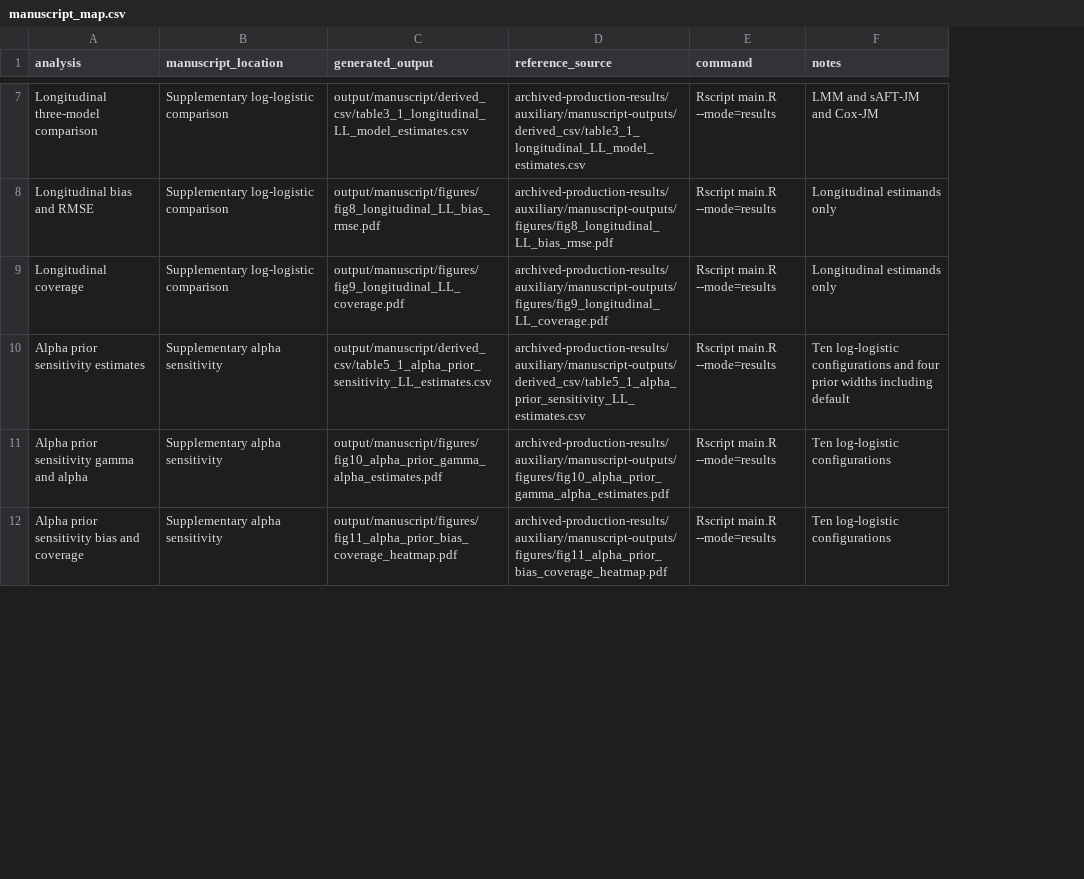
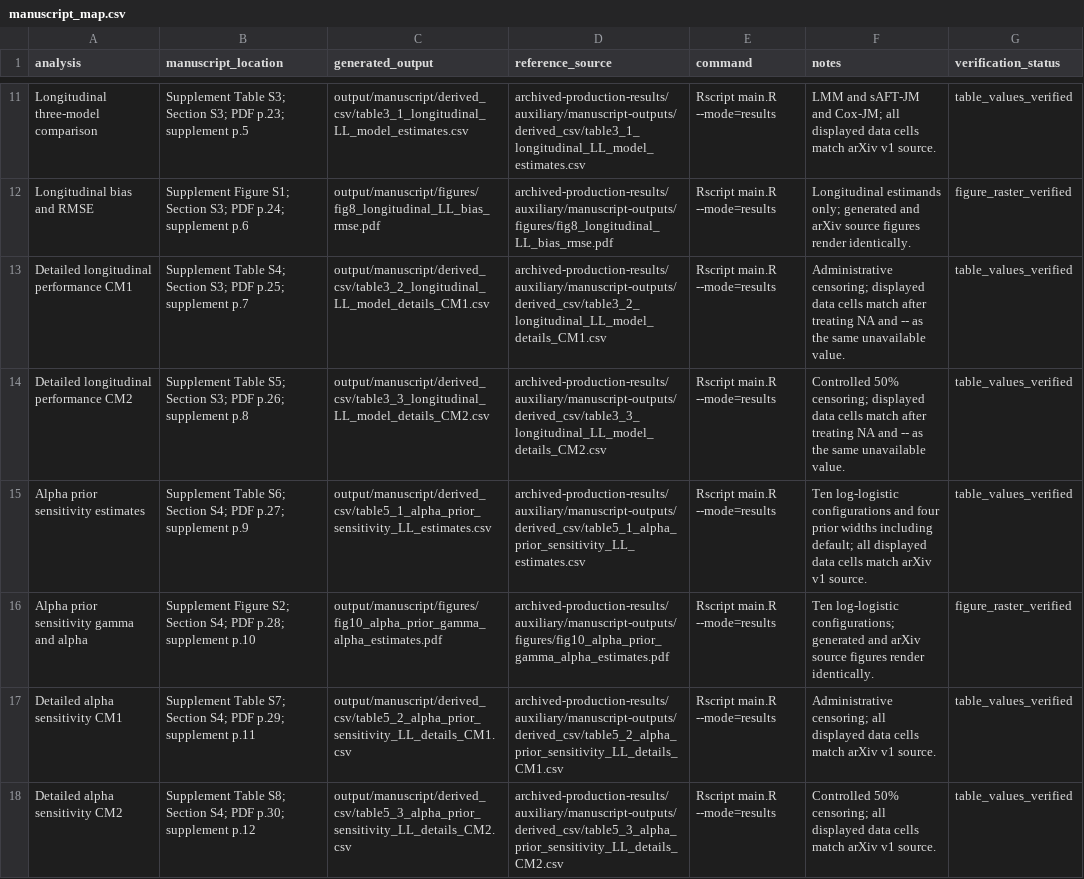
Before and after one commit to UQ-ULTRA/JoMoNoPH-share, a CSV file: reproducibility-BiomJ/manuscript_map.csv, drawn as a sheet; only a part is shown, gaps mark what is left out; removed rows and columns are numbered as before the commit, all else as after; the diff covers the shown part only; the diff names each change by its address in the sheet, - before the commit and + after, or states it on an @@ line.

Commit message:
docs: verify manuscript coverage and clarify mock reference filenames

```diff
--- a/reproducibility-BiomJ/manuscript_map.csv
+++ b/reproducibility-BiomJ/manuscript_map.csv
+column G (verification_status), rows 11-12: table_values_verified | figure_raster_verified; rows 15-16: table_values_verified | figure_raster_verified
-B11 (manuscript_location): Supplementary log-logistic comparison
+B11 (manuscript_location): Supplement Table S3; Section S3; PDF p.23; supplement p.5
-F11 (notes): …sAFT-JM and Cox-JM
+F11 (notes): …sAFT-JM and Cox-JM; all displayed data cells match arXiv v1 source.
-B12 (manuscript_location): Supplementary log-logistic comparison
+B12 (manuscript_location): Supplement Figure S1; Section S3; PDF p.24; supplement p.6
-F12 (notes): Longitudinal estimands only
+F12 (notes): Longitudinal estimands only; generated and arXiv source figures render identically.
-row 9: Longitudinal coverage | Supplementary log-logistic comparison | output/manuscript/figures/fig9_longitudinal_LL_coverage.pdf | archived-production-results/auxiliary/manuscript-outputs/figures/fig9_longitudinal_LL_coverage.pdf | Rscript main.R --mode=results | Longitudinal estimands only
+row 13: Detailed longitudinal performance CM1 | Supplement Table S4; Section S3; PDF p.25; supplement p.7 | output/manuscript/derived_csv/table3_2_longitudinal_LL_model_details_CM1.csv | archived-production-results/auxiliary/manuscript-outputs/derived_csv/table3_2_longitudinal_LL_model_details_CM1.csv | Rscript main.R --mode=results | Administrative censoring; displayed data cells match after treating NA and -- as the same unavailable value. | table_values_verified
+row 14: Detailed longitudinal performance CM2 | Supplement Table S5; Section S3; PDF p.26; supplement p.8 | output/manuscript/derived_csv/table3_3_longitudinal_LL_model_details_CM2.csv | archived-production-results/auxiliary/manuscript-outputs/derived_csv/table3_3_longitudinal_LL_model_details_CM2.csv | Rscript main.R --mode=results | Controlled 50% censoring; displayed data cells match after treating NA and -- as the same unavailable value. | table_values_verified
-B15 (manuscript_location): Supplementary alpha sensitivity
+B15 (manuscript_location): Supplement Table S6; Section S4; PDF p.27; supplement p.9
-F15 (notes): …widths including default
+F15 (notes): …widths including default; all displayed data cells match arXiv v1 source.
-B16 (manuscript_location): Supplementary alpha sensitivity
+B16 (manuscript_location): Supplement Figure S2; Section S4; PDF p.28; supplement p.10
-F16 (notes): Ten log-logistic configurations
+F16 (notes): Ten log-logistic configurations; generated and arXiv source figures render identically.
-row 12: Alpha prior sensitivity bias and coverage | Supplementary alpha sensitivity | output/manuscript/figures/fig11_alpha_prior_bias_coverage_heatmap.pdf | archived-production-results/auxiliary/manuscript-outputs/figures/fig11_alpha_prior_bias_coverage_heatmap.pdf | Rscript main.R --mode=results | Ten log-logistic configurations
+row 17: Detailed alpha sensitivity CM1 | Supplement Table S7; Section S4; PDF p.29; supplement p.11 | output/manuscript/derived_csv/table5_2_alpha_prior_sensitivity_LL_details_CM1.csv | archived-production-results/auxiliary/manuscript-outputs/derived_csv/table5_2_alpha_prior_sensitivity_LL_details_CM1.csv | Rscript main.R --mode=results | Administrative censoring; all displayed data cells match arXiv v1 source. | table_values_verified
+row 18: Detailed alpha sensitivity CM2 | Supplement Table S8; Section S4; PDF p.30; supplement p.12 | output/manuscript/derived_csv/table5_3_alpha_prior_sensitivity_LL_details_CM2.csv | archived-production-results/auxiliary/manuscript-outputs/derived_csv/table5_3_alpha_prior_sensitivity_LL_details_CM2.csv | Rscript main.R --mode=results | Controlled 50% censoring; all displayed data cells match arXiv v1 source. | table_values_verified
```
Also changed, not shown: 8 added rows, 2 removed rows and 18 edited cells elsewhere in this file, 13 other files.
